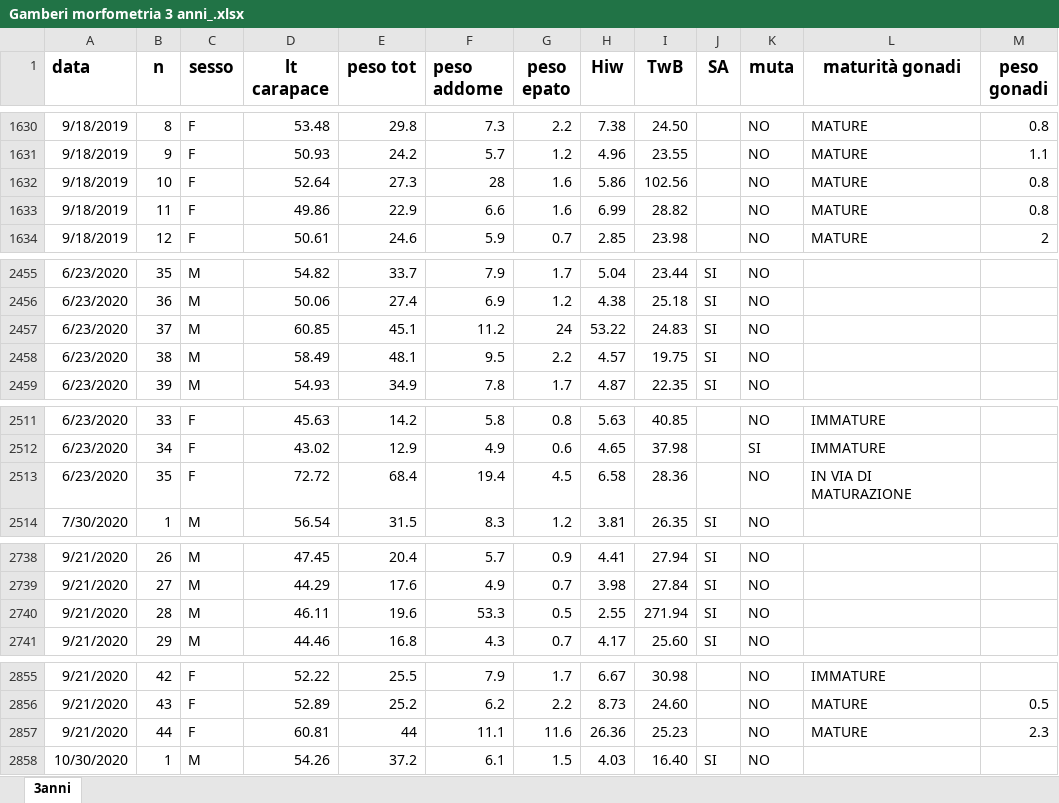
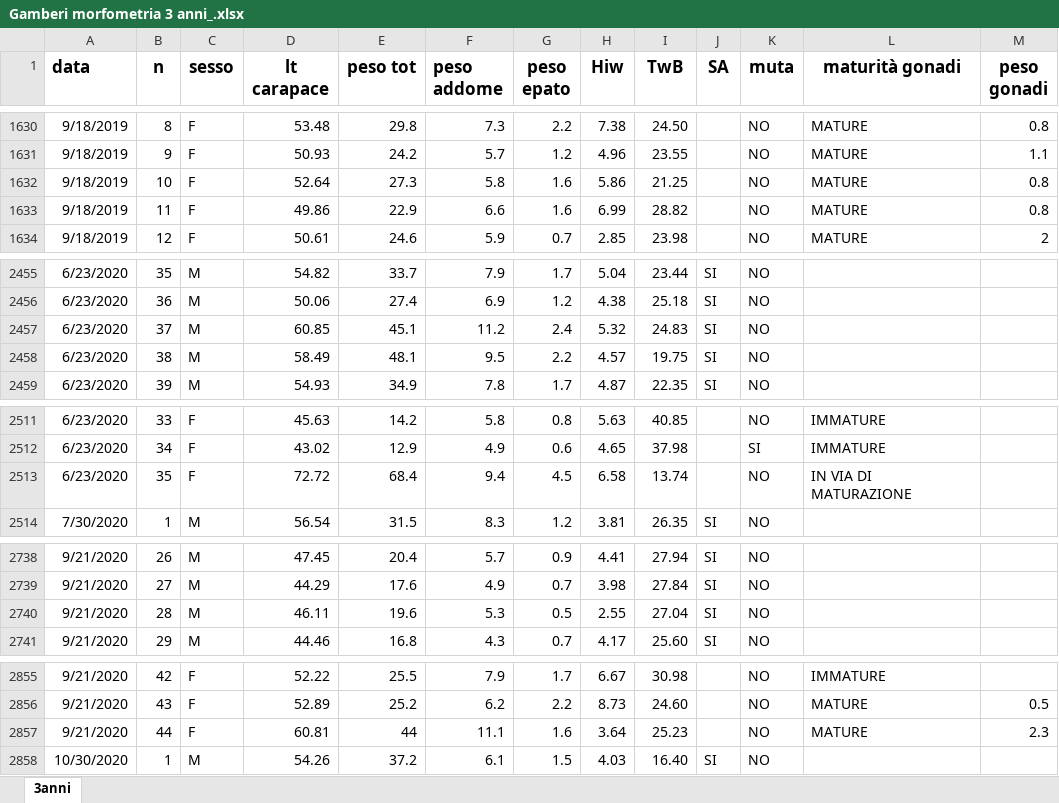
Before and after one commit to bioglp/gambero2025, an Excel workbook: input/Gamberi morfometria 3 anni_.xlsx, sheet 3anni, drawn as a sheet; only a part is shown, gaps mark what is left out; values as stored, in another font and other column widths than the file's, no borders; charts and pictures not drawn; the diff covers the shown part only; the diff names each change by its address in the sheet, - before the commit and + after, or states it on an @@ line.

```diff
--- a/input/Gamberi morfometria 3 anni_.xlsx (sheet 3anni)
+++ b/input/Gamberi morfometria 3 anni_.xlsx (sheet 3anni)
-F1632 (peso addome): 28
+F1632 (peso addome): 5.8
-I1632 (TwB): 102.56
+I1632 (TwB): 21.25
-G2457 (peso epato): 24
+G2457 (peso epato): 2.4
-H2457 (Hiw): 53.22
+H2457 (Hiw): 5.32
-F2513 (peso addome): 19.4
+F2513 (peso addome): 9.4
-I2513 (TwB): 28.36
+I2513 (TwB): 13.74
-F2740 (peso addome): 53.3
+F2740 (peso addome): 5.3
-I2740 (TwB): 271.94
+I2740 (TwB): 27.04
-G2857 (peso epato): 11.6
+G2857 (peso epato): 1.6
-H2857 (Hiw): 26.36
+H2857 (Hiw): 3.64
```
Also changed, not shown: 52 edited cells and cell formats elsewhere in this sheet, charts or pictures, 12 other files.
